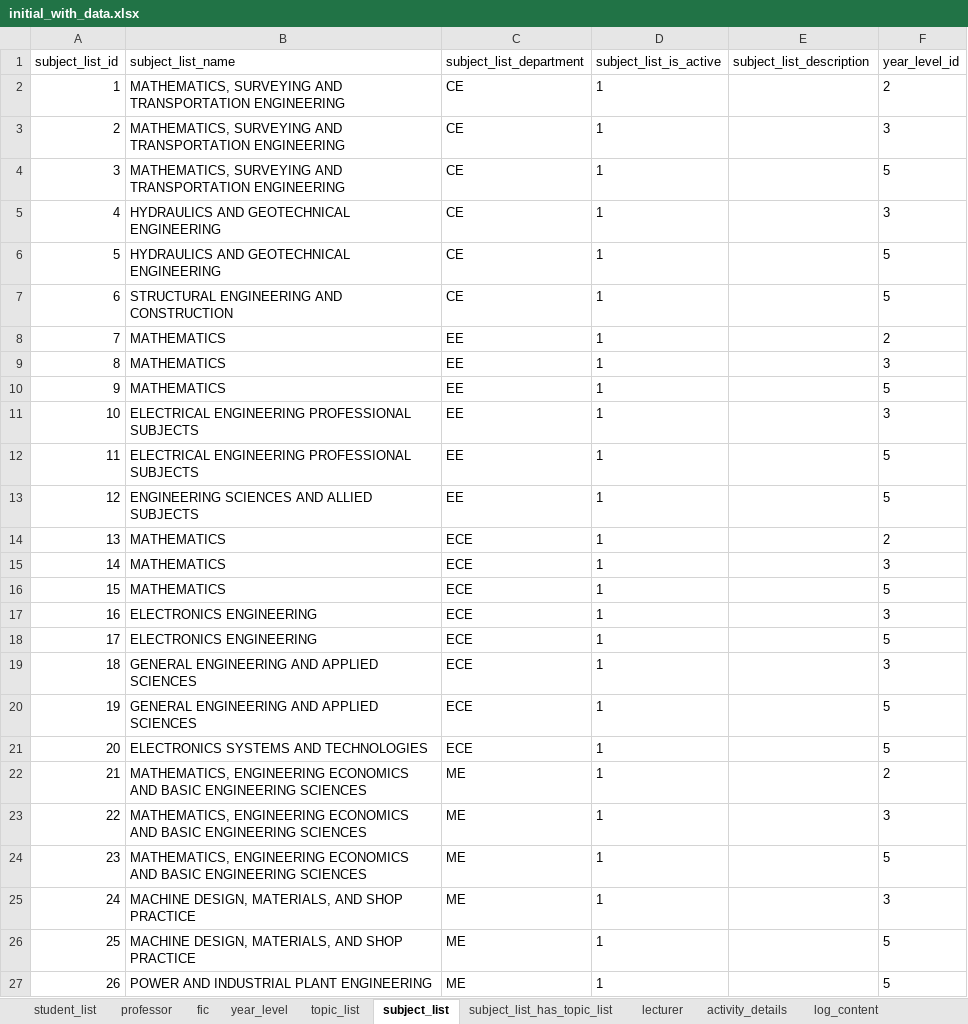
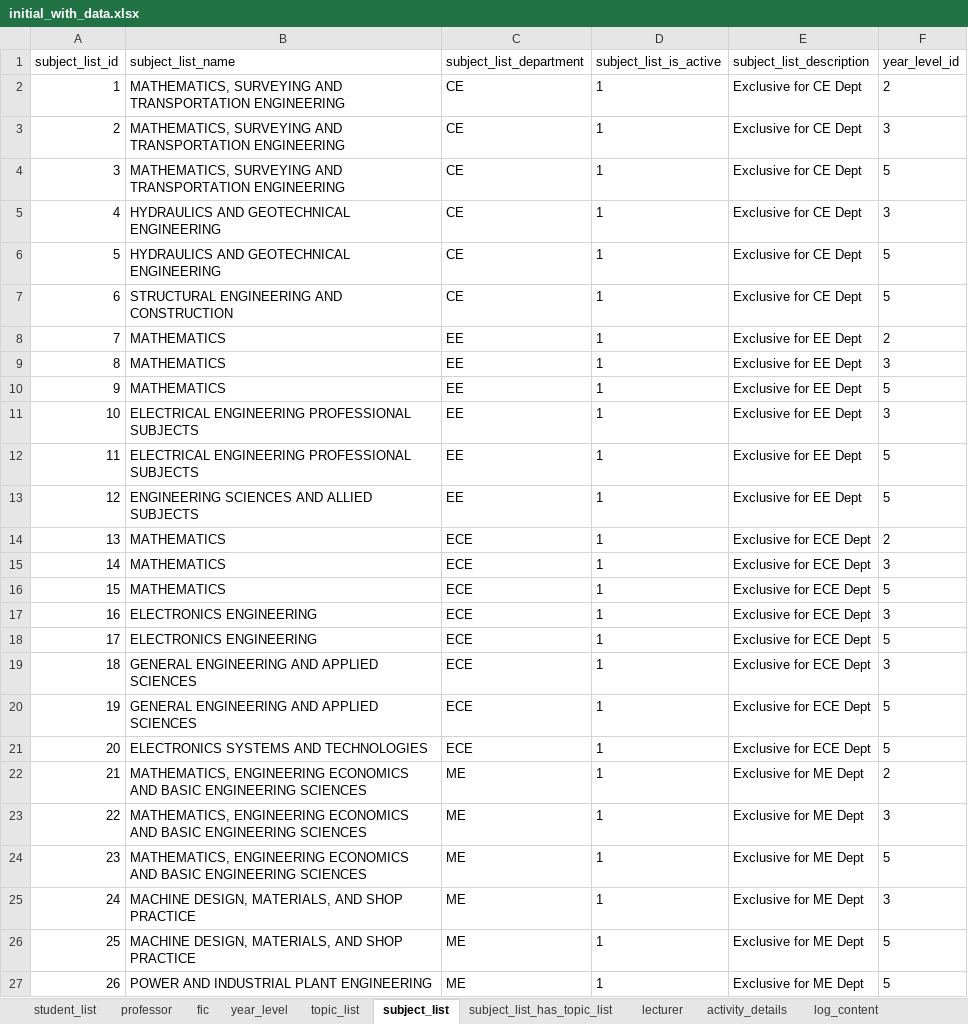
Before and after one commit to aeganaden/E-Rev-Learning-And-Information-Management-System, an Excel workbook: excel/initial_with_data.xlsx, sheet subject_list, drawn as a sheet; values as stored, in another font and other column widths than the file's, no borders; the diff names each change by its address in the sheet, - before the commit and + after, or states it on an @@ line.

Commit message:
added dbase_WITH_DATA

```diff
--- a/excel/initial_with_data.xlsx (sheet subject_list)
+++ b/excel/initial_with_data.xlsx (sheet subject_list)
-E2:E7 (subject_list_description): (empty)
+E2:E7 (subject_list_description): Exclusive for CE Dept
-E8:E13 (subject_list_description): (empty)
+E8:E13 (subject_list_description): Exclusive for EE Dept
-E14:E21 (subject_list_description): (empty)
+E14:E21 (subject_list_description): Exclusive for ECE Dept
-E22:E27 (subject_list_description): (empty)
+E22:E27 (subject_list_description): Exclusive for ME Dept
```
Also changed, not shown: 1 other file.
